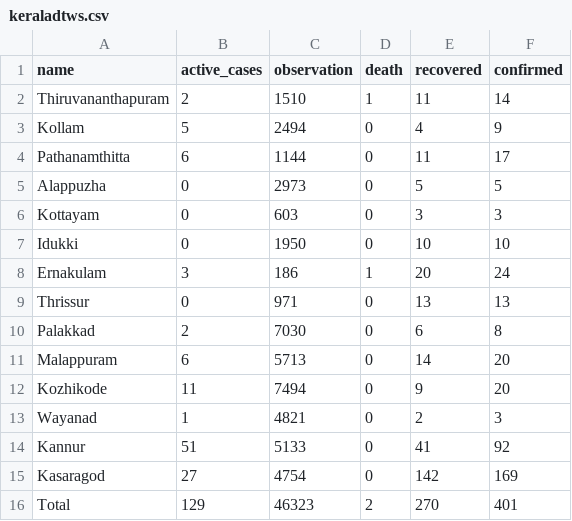
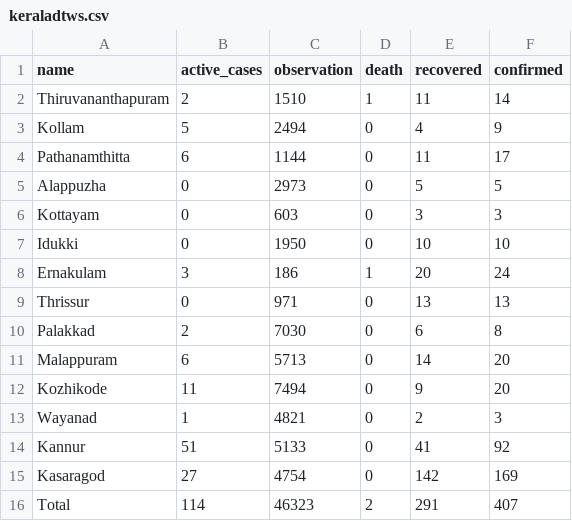
Before and after one commit to m3tasploit/projectfiles, a CSV file: keraladtws.csv, drawn as a sheet.

Commit message:
Update keraladtws.csv

```diff
--- a/keraladtws.csv
+++ b/keraladtws.csv
@@ -15,2 +15,2 @@ Kannur,51,5133,0,41,92
 Kasaragod,27,4754,0,142,169
-Total,129,46323,2,270,401
+Total,114,46323,2,291,407
```
